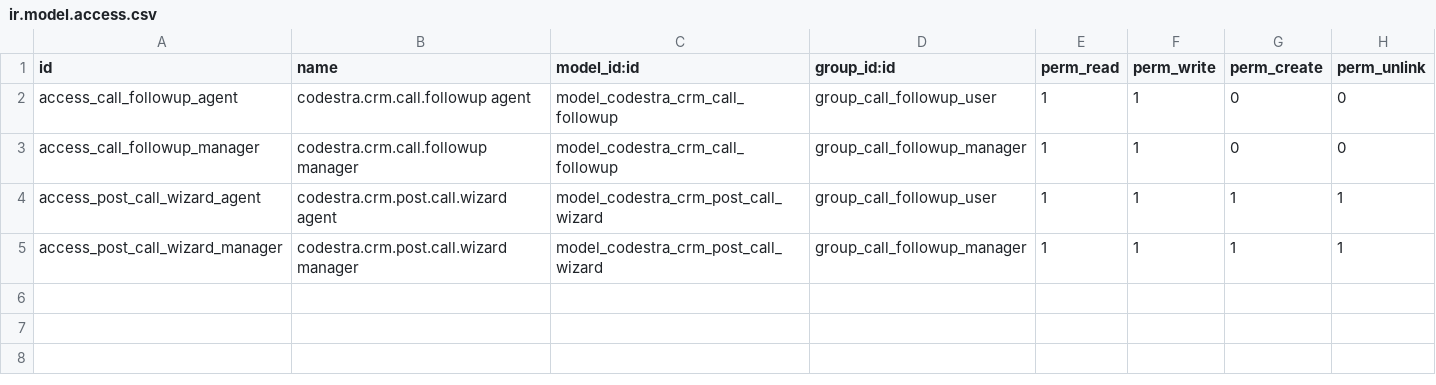
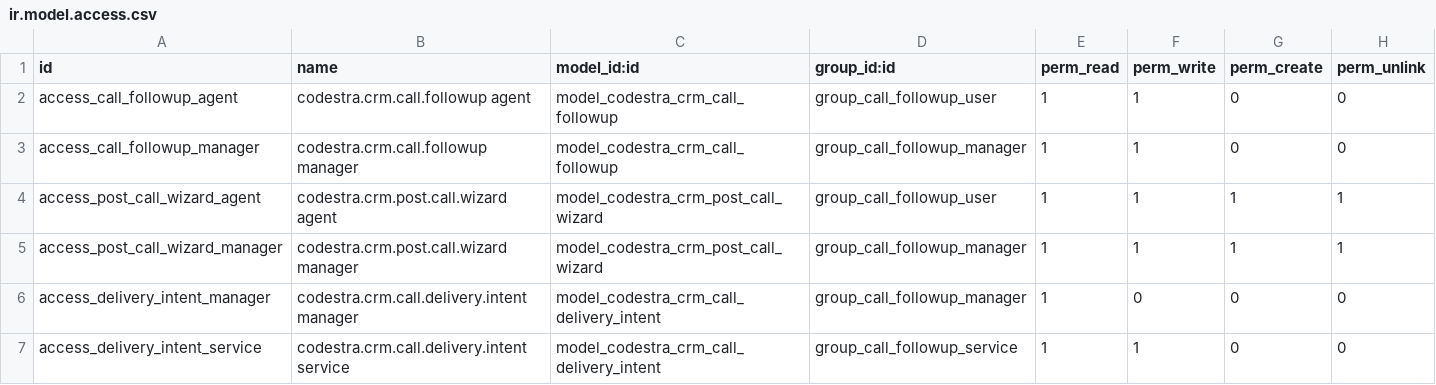
Before and after one commit to appolon1908/codestra-production-platform, a CSV file: odoo_addons/codestra_crm_call_followup/security/ir.model.access.csv, drawn as a sheet; the diff names each change by its address in the sheet, - before the commit and + after, or states it on an @@ line.

Commit message:
fix(odoo19): harden call popout delivery, replay, and recovery
Make Codestra Middleware the sole external delivery boundary by replacing
native Odoo calendar and mail effects with durable delivery intents. Enforce
mandatory company authority and agent capability, request-derived semantic
replay identity with legacy compatibility, explicit workflow-only mutations,
stable cursor pagination, and timed snooze recovery.

Upgrade the addon to 19.0.1.2.0 with a migration that backfills schedule
state, removes legacy email alarms and customer attendees, cancels unsent
Odoo mail, and converts queued mail into Middleware delivery intents. Add
clean-install, module, migration, upgrade, delivery-intent, and uninstall
tests plus exact source-head and merge-result CI. No live server, production
database, external email, or deployment change.

```diff
--- a/odoo_addons/codestra_crm_call_followup/security/ir.model.access.csv
+++ b/odoo_addons/codestra_crm_call_followup/security/ir.model.access.csv
+row 6: access_delivery_intent_manager | codestra.crm.call.delivery.intent manager | model_codestra_crm_call_delivery_intent | group_call_followup_manager | 1 | 0 | 0 | 0
+row 7: access_delivery_intent_service | codestra.crm.call.delivery.intent service | model_codestra_crm_call_delivery_intent | group_call_followup_service | 1 | 1 | 0 | 0
```
Also changed, not shown: 19 other files.
